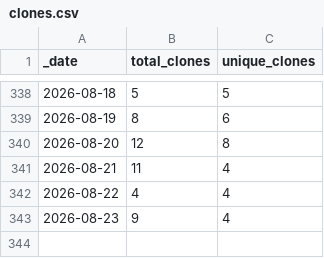
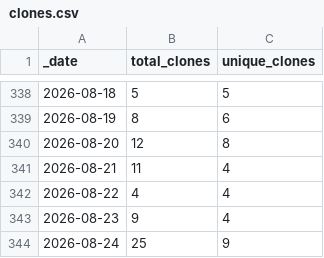
Before and after one commit to NMRLipids/NMRLipids.github.io, a CSV file: traffic/clones.csv, drawn as a sheet; only a part is shown, gaps mark what is left out.

Commit message:
GitHub traffic

```diff
--- a/traffic/clones.csv
+++ b/traffic/clones.csv
@@ -343 +343,2 @@ _date,total_clones,unique_clones
 2026-08-23,9,4
+2026-08-24,25,9
```
Also changed, not shown: traffic/views.csv, 1 other file.
